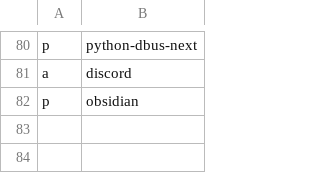
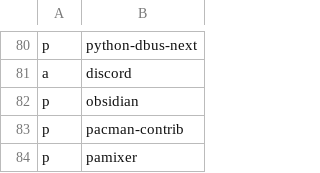
Before and after one commit to ivanpolanis/dotfiles, a CSV file: progs.csv, drawn as a sheet; only a part is shown, gaps mark what is left out.

Commit message:
adding programs

```diff
--- a/progs.csv
+++ b/progs.csv
@@ -82 +82,3 @@ a,discord
 p,obsidian
+p,pacman-contrib
+p,pamixer
```
